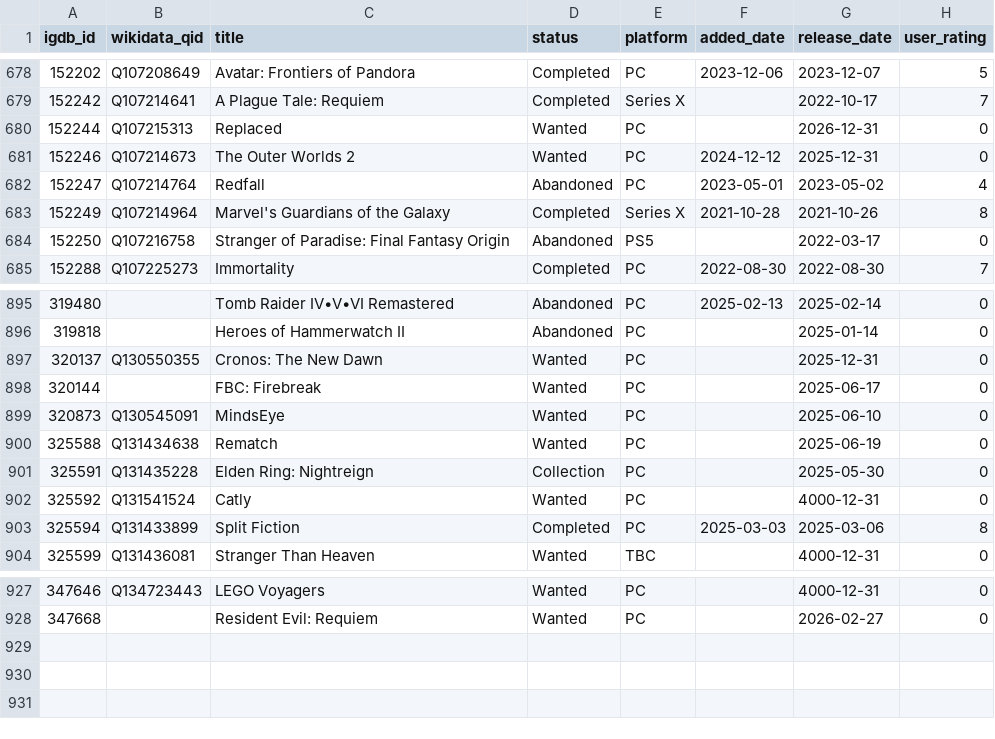
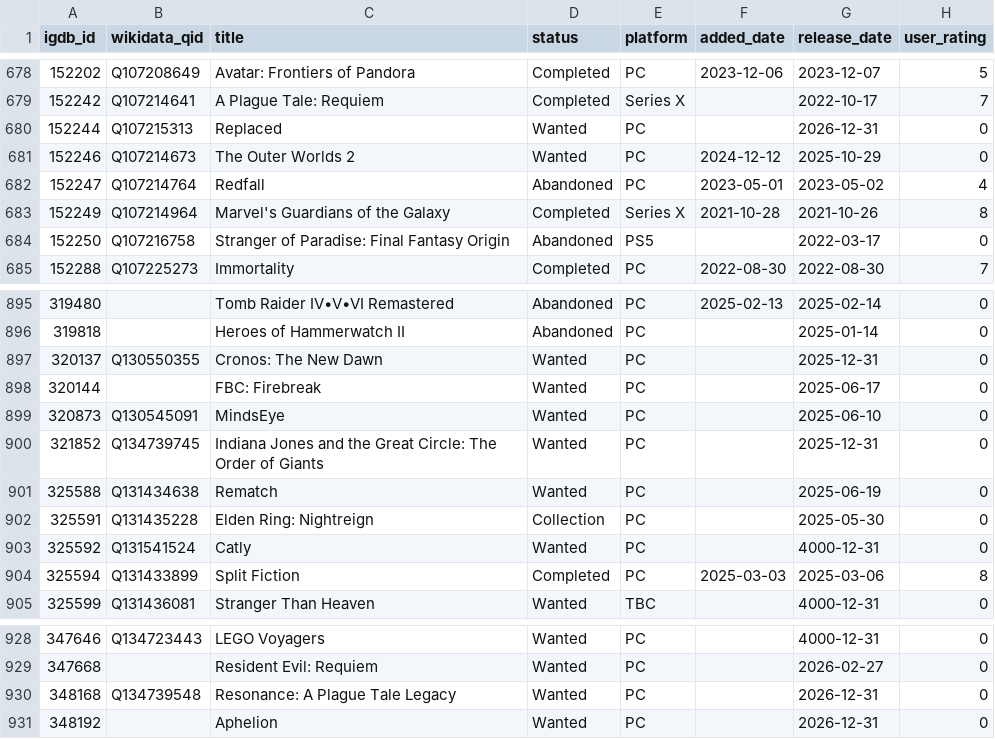
Before and after one commit to josh/gametrack-data, a CSV file: games.csv, drawn as a sheet; only a part is shown, gaps mark what is left out.

Commit message:
Update data

```diff
--- a/games.csv
+++ b/games.csv
@@ -680,3 +680,3 @@ igdb_id,wikidata_qid,title,status,platform,added_date,release_date,user_rating
 152244,Q107215313,Replaced,Wanted,PC,,2026-12-31,0
-152246,Q107214673,The Outer Worlds 2,Wanted,PC,2024-12-12,2025-12-31,0
+152246,Q107214673,The Outer Worlds 2,Wanted,PC,2024-12-12,2025-10-29,0
 152247,Q107214764,Redfall,Abandoned,PC,2023-05-01,2023-05-02,4
@@ -899,2 +899,3 @@ igdb_id,wikidata_qid,title,status,platform,added_date,release_date,user_rating
 320873,Q130545091,MindsEye,Wanted,PC,,2025-06-10,0
+321852,Q134739745,Indiana Jones and the Great Circle: The Order of Giants,Wanted,PC,,2025-12-31,0
 325588,Q131434638,Rematch,Wanted,PC,,2025-06-19,0
@@ -928 +929,3 @@ igdb_id,wikidata_qid,title,status,platform,added_date,release_date,user_rating
 347668,,Resident Evil: Requiem,Wanted,PC,,2026-02-27,0
+348168,Q134739548,Resonance: A Plague Tale Legacy,Wanted,PC,,2026-12-31,0
+348192,,Aphelion,Wanted,PC,,2026-12-31,0
```
